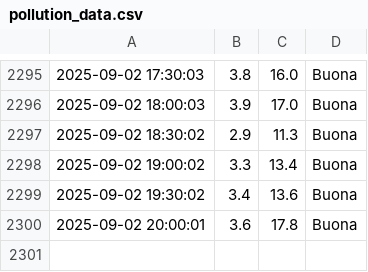
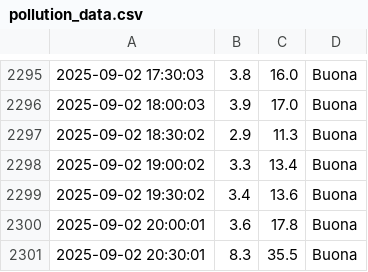
Before and after one commit to francescomannarino/pollution-monitor, a CSV file: data/pollution_data.csv, drawn as a sheet; only a part is shown, gaps mark what is left out.

Commit message:
Update data Tue  2 Sep 20:30:04 CEST 2025

```diff
--- a/data/pollution_data.csv
+++ b/data/pollution_data.csv
@@ -2300 +2300,2 @@
 2025-09-02 20:00:01,3.6,17.8,Buona
+2025-09-02 20:30:01,8.3,35.5,Buona
```
Also changed, not shown: 2 other files.
